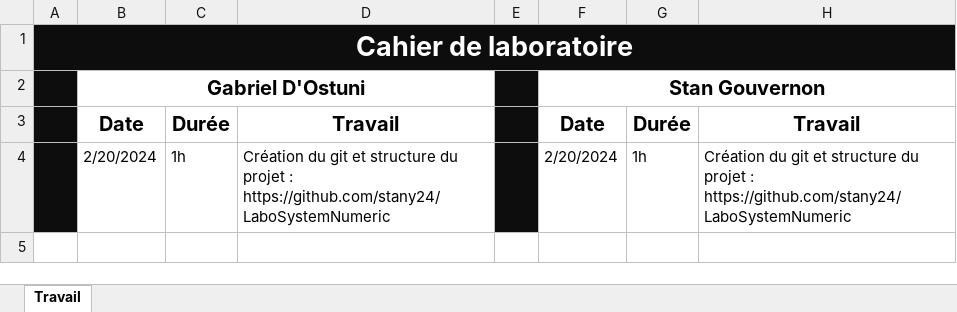
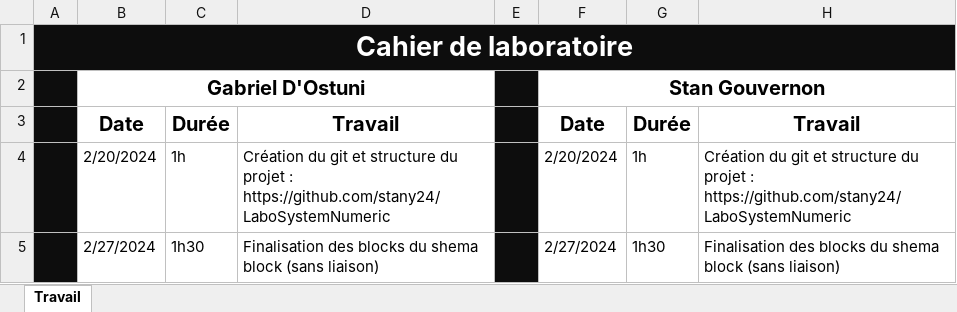
Before and after one commit to stany24/LaboSystemNumeric, an Excel workbook: Suivi.xlsx, sheet Travail, drawn as a sheet; values as stored, in another font and other column widths than the file's, no borders; the diff names each change by its address in the sheet, - before the commit and + after, or states it on an @@ line.

Commit message:
Fait le suivi

```diff
--- a/Suivi.xlsx (sheet Travail)
+++ b/Suivi.xlsx (sheet Travail)
+row 5:  | 2/27/2024 | 1h30 | Finalisation des blocks du shema block (sans liaison) |  | 2/27/2024 | 1h30 | Finalisation des blocks du shema block (sans liaison)
```
